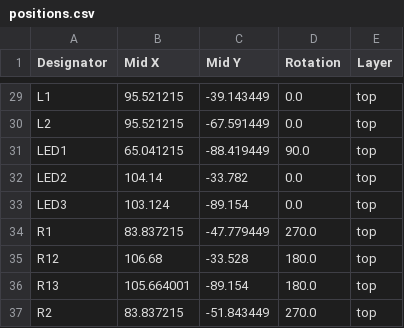
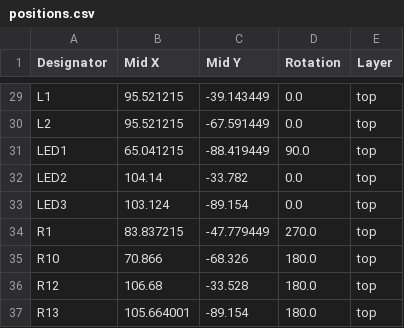
Before and after one commit to mfacton/drs-dev, a CSV file: production/positions.csv, drawn as a sheet; only a part is shown, gaps mark what is left out; the shorter side is filled out with more unchanged rows.

```diff
--- a/production/positions.csv
+++ b/production/positions.csv
@@ -34,2 +34,3 @@ LED3,103.124,-89.154,0.0,top
 R1,83.837215,-47.779449,270.0,top
+R10,70.866,-68.326,180.0,top
 R12,106.68,-33.528,180.0,top
```
Also changed, not shown: production/bom.csv, production/designators.csv, 4 other files.
